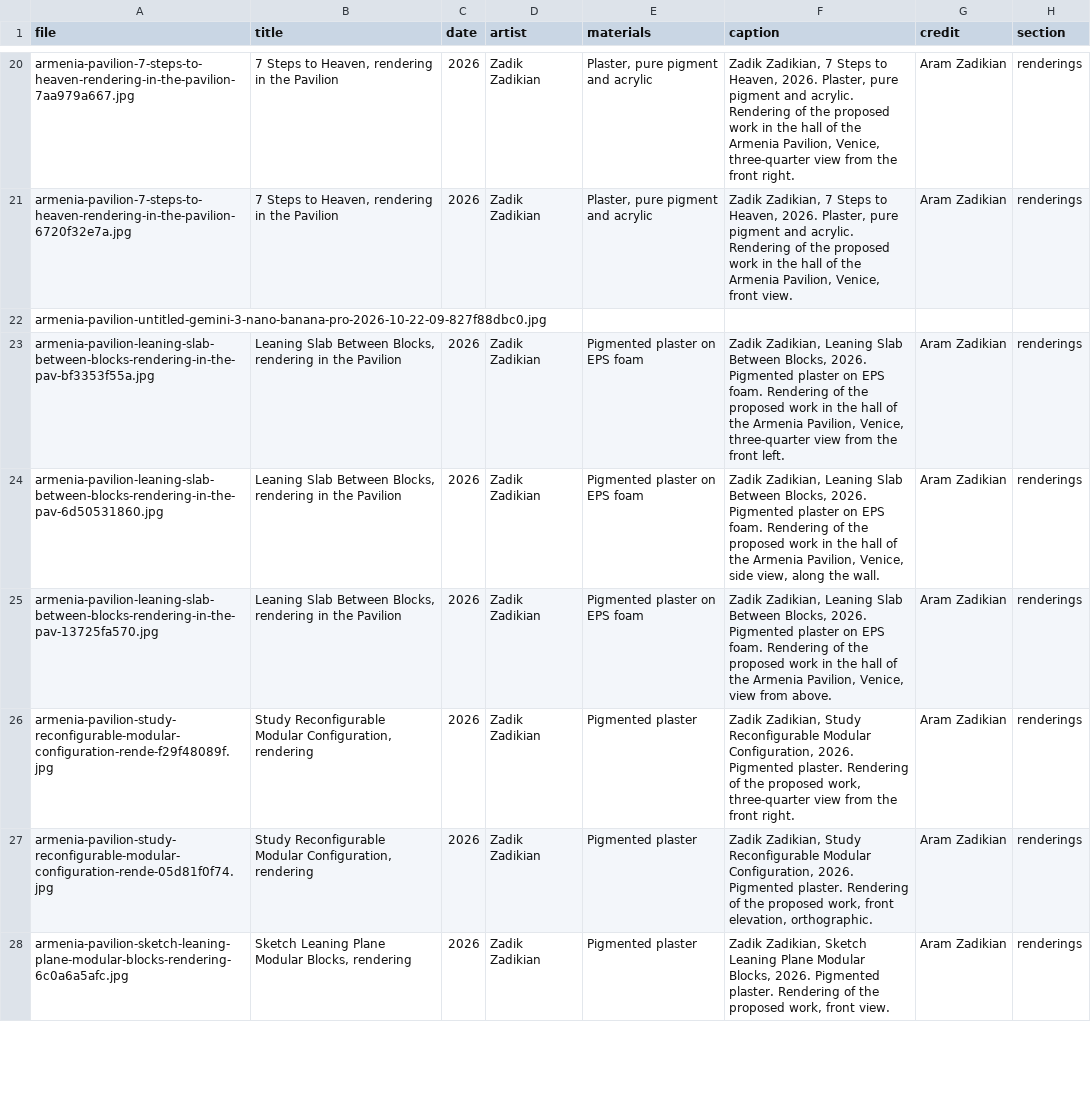
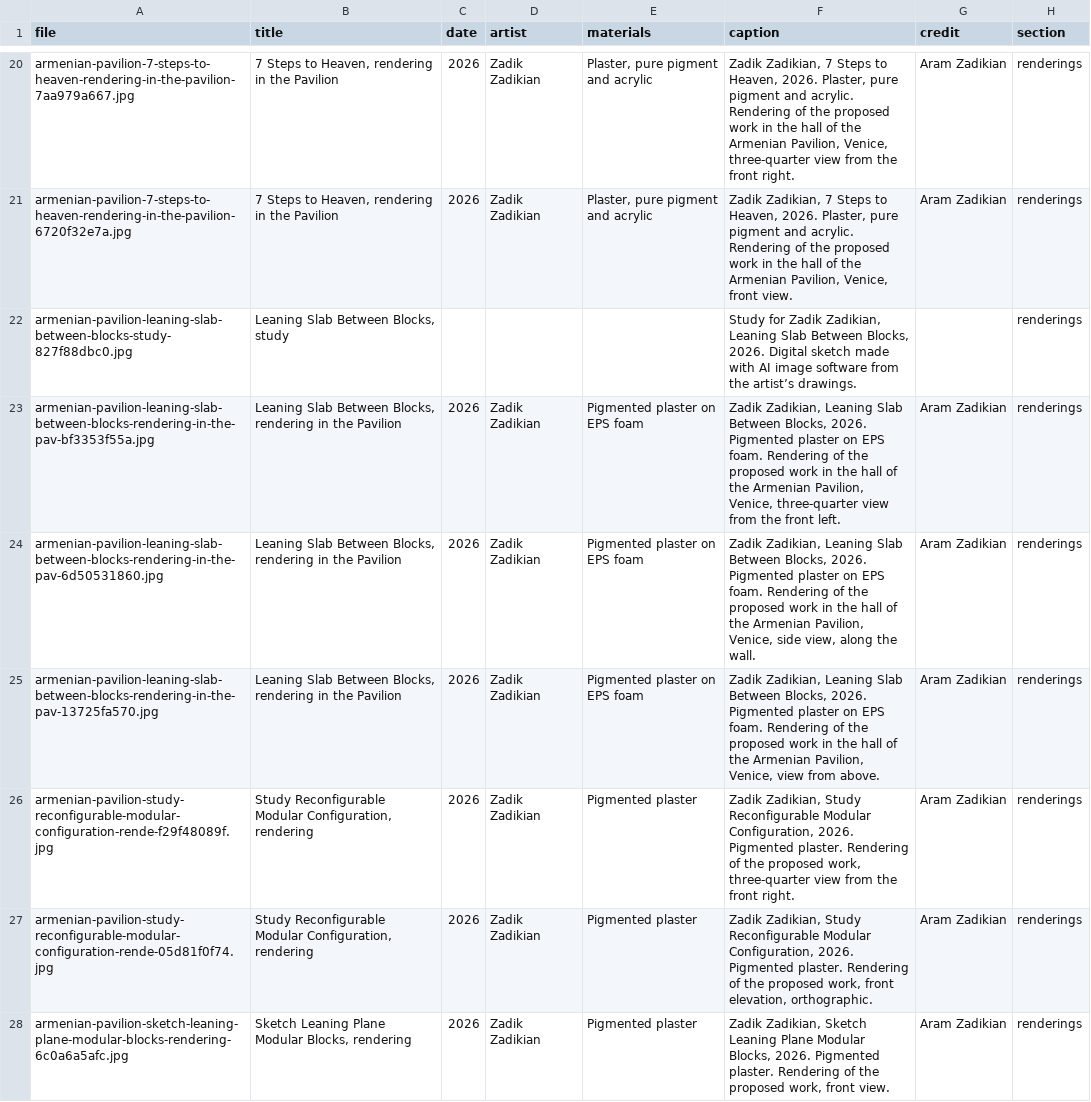
Before and after one commit to brancusi/am-pavilion-2026, a CSV file: release/data/press/captions.csv, drawn as a sheet; only a part is shown, gaps mark what is left out; the diff covers the shown part only; the diff names each change by its address in the sheet, - before the commit and + after, or states it on an @@ line.

```diff
--- a/release/data/press/captions.csv
+++ b/release/data/press/captions.csv
-A20 (file): armenia-pavilion-7-steps-to-heaven-rendering-in-the-pavilion-7aa979a667.jpg
+A20 (file): armenian-pavilion-7-steps-to-heaven-rendering-in-the-pavilion-7aa979a667.jpg
-F20 (caption): …of the Armenia Pavilion, Venice,…
+F20 (caption): …of the Armenian Pavilion, Venice,…
-A21 (file): armenia-pavilion-7-steps-to-heaven-rendering-in-the-pavilion-6720f32e7a.jpg
+A21 (file): armenian-pavilion-7-steps-to-heaven-rendering-in-the-pavilion-6720f32e7a.jpg
-F21 (caption): …of the Armenia Pavilion, Venice,…
+F21 (caption): …of the Armenian Pavilion, Venice,…
-A22 (file): armenia-pavilion-untitled-gemini-3-nano-banana-pro-2026-10-22-09-827f88dbc0.jpg
+A22 (file): armenian-pavilion-leaning-slab-between-blocks-study-827f88dbc0.jpg
-B22 (title): (empty)
+B22 (title): Leaning Slab Between Blocks, study
-F22 (caption): (empty)
+F22 (caption): Study for Zadik Zadikian, Leaning Slab Between Blocks, 2026. Digital sketch made with AI image software from the artist’s drawings.
-H22 (section): (empty)
+H22 (section): renderings
-A23 (file): armenia-pavilion-leaning-slab-between-blocks-rendering-in-the-pav-bf3353f55a.jpg
+A23 (file): armenian-pavilion-leaning-slab-between-blocks-rendering-in-the-pav-bf3353f55a.jpg
-F23 (caption): …of the Armenia Pavilion, Venice,…
+F23 (caption): …of the Armenian Pavilion, Venice,…
-A24 (file): armenia-pavilion-leaning-slab-between-blocks-rendering-in-the-pav-6d50531860.jpg
+A24 (file): armenian-pavilion-leaning-slab-between-blocks-rendering-in-the-pav-6d50531860.jpg
-F24 (caption): …of the Armenia Pavilion, Venice,…
+F24 (caption): …of the Armenian Pavilion, Venice,…
-A25 (file): armenia-pavilion-leaning-slab-between-blocks-rendering-in-the-pav-13725fa570.jpg
+A25 (file): armenian-pavilion-leaning-slab-between-blocks-rendering-in-the-pav-13725fa570.jpg
-F25 (caption): …of the Armenia Pavilion, Venice,…
+F25 (caption): …of the Armenian Pavilion, Venice,…
-A26 (file): armenia-pavilion-study-reconfigurable-modular-configuration-rende-f29f48089f.jpg
+A26 (file): armenian-pavilion-study-reconfigurable-modular-configuration-rende-f29f48089f.jpg
-A27 (file): armenia-pavilion-study-reconfigurable-modular-configuration-rende-05d81f0f74.jpg
+A27 (file): armenian-pavilion-study-reconfigurable-modular-configuration-rende-05d81f0f74.jpg
-A28 (file): armenia-pavilion-sketch-leaning-plane-modular-blocks-rendering-6c0a6a5afc.jpg
+A28 (file): armenian-pavilion-sketch-leaning-plane-modular-blocks-rendering-6c0a6a5afc.jpg
```
Also changed, not shown: 178 edited cells elsewhere in this file, 31 other files.
